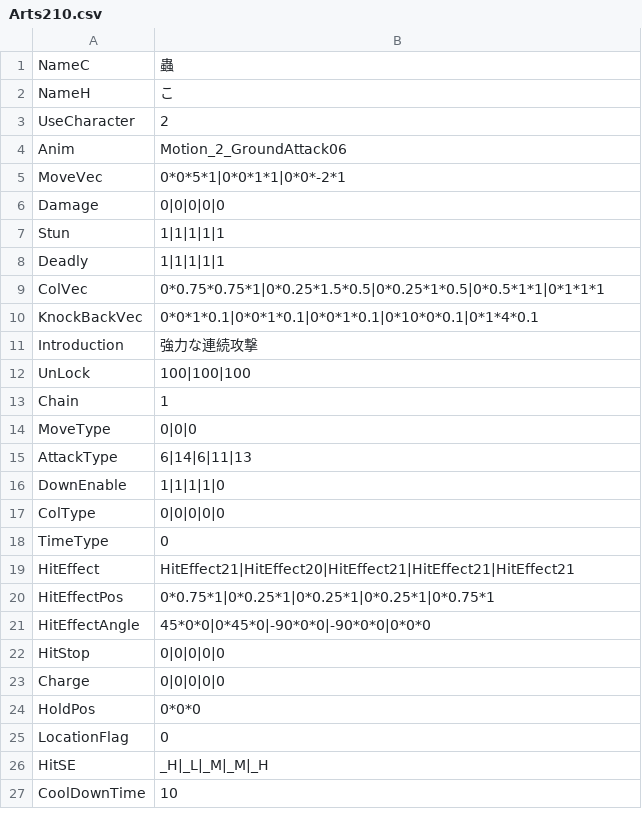
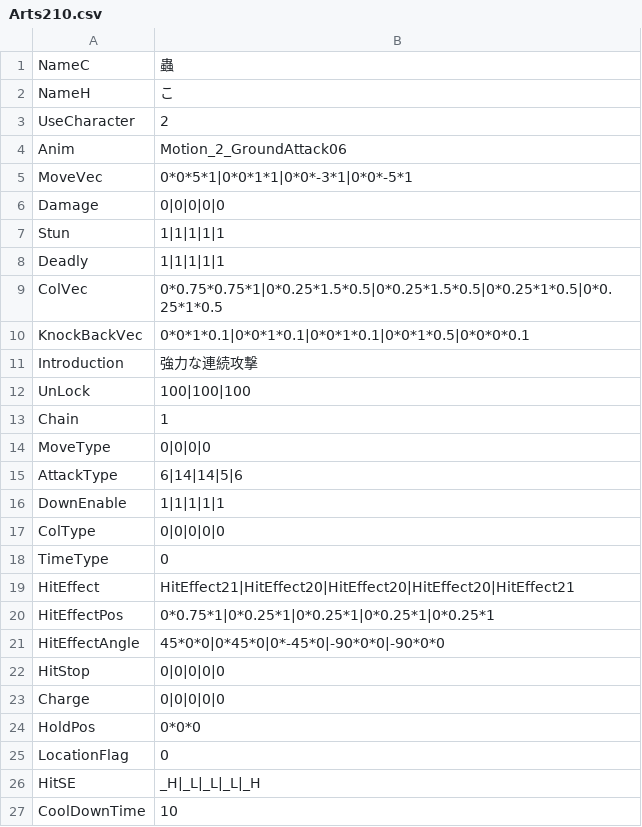
Before and after one commit to vinvinvidal/Project00, a CSV file: Project/Assets/Resources/csv/Arts/Arts210.csv, drawn as a sheet.

```diff
--- a/Project/Assets/Resources/csv/Arts/Arts210.csv
+++ b/Project/Assets/Resources/csv/Arts/Arts210.csv
@@ -4,3 +4,3 @@ UseCharacter,2
 Anim,Motion_2_GroundAttack06
-MoveVec,0*0*5*1|0*0*1*1|0*0*-2*1
+MoveVec,0*0*5*1|0*0*1*1|0*0*-3*1|0*0*-5*1
 Damage,0|0|0|0|0
@@ -8,4 +8,4 @@ Stun,1|1|1|1|1
 Deadly,1|1|1|1|1
-ColVec,0*0.75*0.75*1|0*0.25*1.5*0.5|0*0.25*1*0.5|0*0.5*1*1|0*1*1*1
-KnockBackVec,0*0*1*0.1|0*0*1*0.1|0*0*1*0.1|0*10*0*0.1|0*1*4*0.1
+ColVec,0*0.75*0.75*1|0*0.25*1.5*0.5|0*0.25*1.5*0.5|0*0.25*1*0.5|0*0.25*1*0.5
+KnockBackVec,0*0*1*0.1|0*0*1*0.1|0*0*1*0.1|0*0*1*0.5|0*0*0*0.1
 Introduction,強力な連続攻撃
@@ -13,10 +13,10 @@ UnLock,100|100|100
 Chain,1
-MoveType,0|0|0
-AttackType,6|14|6|11|13
-DownEnable,1|1|1|1|0
+MoveType,0|0|0|0
+AttackType,6|14|14|5|6
+DownEnable,1|1|1|1|1
 ColType,0|0|0|0|0
 TimeType,0
-HitEffect,HitEffect21|HitEffect20|HitEffect21|HitEffect21|HitEffect21
-HitEffectPos,0*0.75*1|0*0.25*1|0*0.25*1|0*0.25*1|0*0.75*1
-HitEffectAngle,45*0*0|0*45*0|-90*0*0|-90*0*0|0*0*0
+HitEffect,HitEffect21|HitEffect20|HitEffect20|HitEffect20|HitEffect21
+HitEffectPos,0*0.75*1|0*0.25*1|0*0.25*1|0*0.25*1|0*0.25*1
+HitEffectAngle,45*0*0|0*45*0|0*-45*0|-90*0*0|-90*0*0
 HitStop,0|0|0|0|0
@@ -25,3 +25,3 @@ HoldPos,0*0*0
 LocationFlag,0
-HitSE,_H|_L|_M|_M|_H
+HitSE,_H|_L|_L|_L|_H
 CoolDownTime,10
```
Also changed, not shown: 5 other files.
